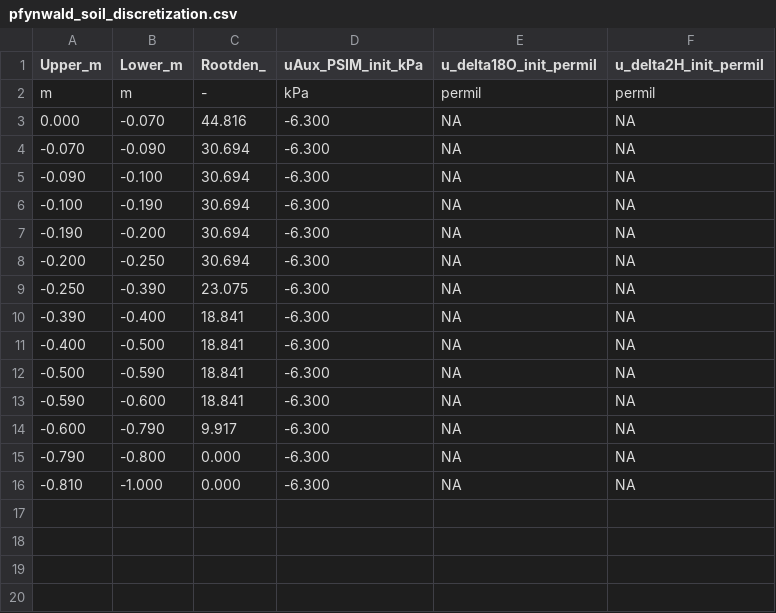
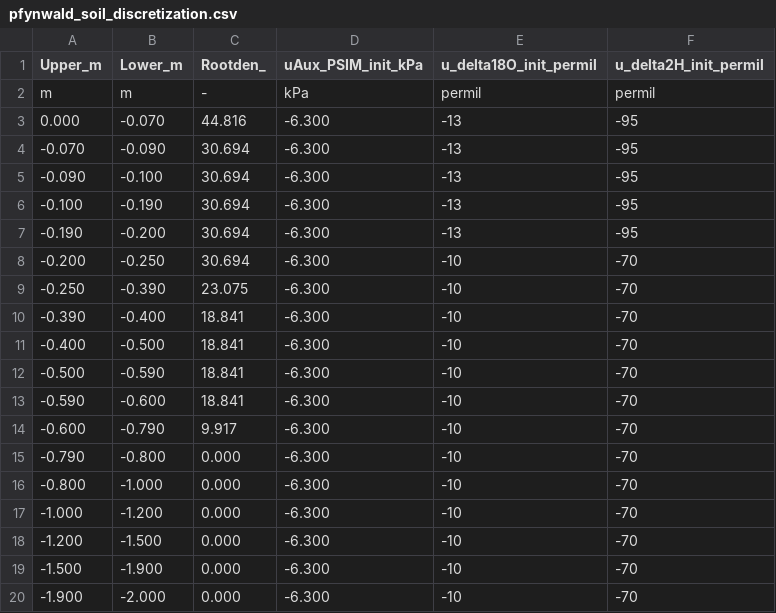
Before and after one commit to LouisGraup/DeepDrought, a CSV file: Code/Julia/LWFBinput/Pfyn_control/pfynwald_soil_discretization.csv, drawn as a sheet.

```diff
--- a/Code/Julia/LWFBinput/Pfyn_control/pfynwald_soil_discretization.csv
+++ b/Code/Julia/LWFBinput/Pfyn_control/pfynwald_soil_discretization.csv
@@ -2,15 +2,19 @@ Upper_m,Lower_m,Rootden_,uAux_PSIM_init_kPa,u_delta18O_init_permil,u_delta2H_ini
 m,m,-,kPa,permil,permil
-0.000,-0.070,44.816,-6.300,NA,NA
--0.070,-0.090,30.694,-6.300,NA,NA
--0.090,-0.100,30.694,-6.300,NA,NA
--0.100,-0.190,30.694,-6.300,NA,NA
--0.190,-0.200,30.694,-6.300,NA,NA
--0.200,-0.250,30.694,-6.300,NA,NA
--0.250,-0.390,23.075,-6.300,NA,NA
--0.390,-0.400,18.841,-6.300,NA,NA
--0.400,-0.500,18.841,-6.300,NA,NA
--0.500,-0.590,18.841,-6.300,NA,NA
--0.590,-0.600,18.841,-6.300,NA,NA
--0.600,-0.790,9.917,-6.300,NA,NA
--0.790,-0.800,0.000,-6.300,NA,NA
--0.810,-1.000,0.000,-6.300,NA,NA
+0.000,-0.070,44.816,-6.300,-13,-95
+-0.070,-0.090,30.694,-6.300,-13,-95
+-0.090,-0.100,30.694,-6.300,-13,-95
+-0.100,-0.190,30.694,-6.300,-13,-95
+-0.190,-0.200,30.694,-6.300,-13,-95
+-0.200,-0.250,30.694,-6.300,-10,-70
+-0.250,-0.390,23.075,-6.300,-10,-70
+-0.390,-0.400,18.841,-6.300,-10,-70
+-0.400,-0.500,18.841,-6.300,-10,-70
+-0.500,-0.590,18.841,-6.300,-10,-70
+-0.590,-0.600,18.841,-6.300,-10,-70
+-0.600,-0.790,9.917,-6.300,-10,-70
+-0.790,-0.800,0.000,-6.300,-10,-70
+-0.800,-1.000,0.000,-6.300,-10,-70
+-1.000,-1.200,0.000,-6.300,-10,-70
+-1.200,-1.500,0.000,-6.300,-10,-70
+-1.500,-1.900,0.000,-6.300,-10,-70
+-1.900,-2.000,0.000,-6.300,-10,-70
```
Also changed, not shown: 2 other files.
